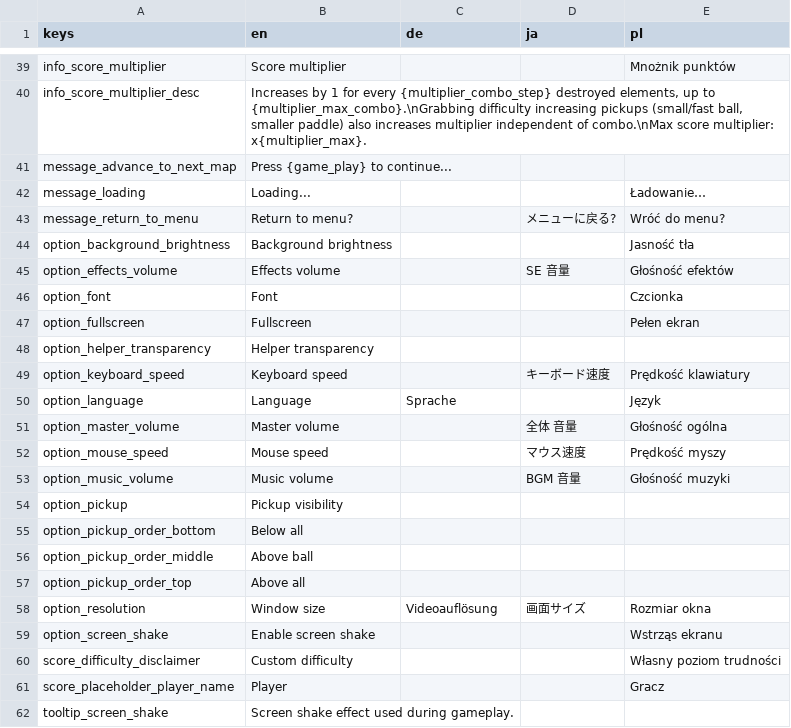
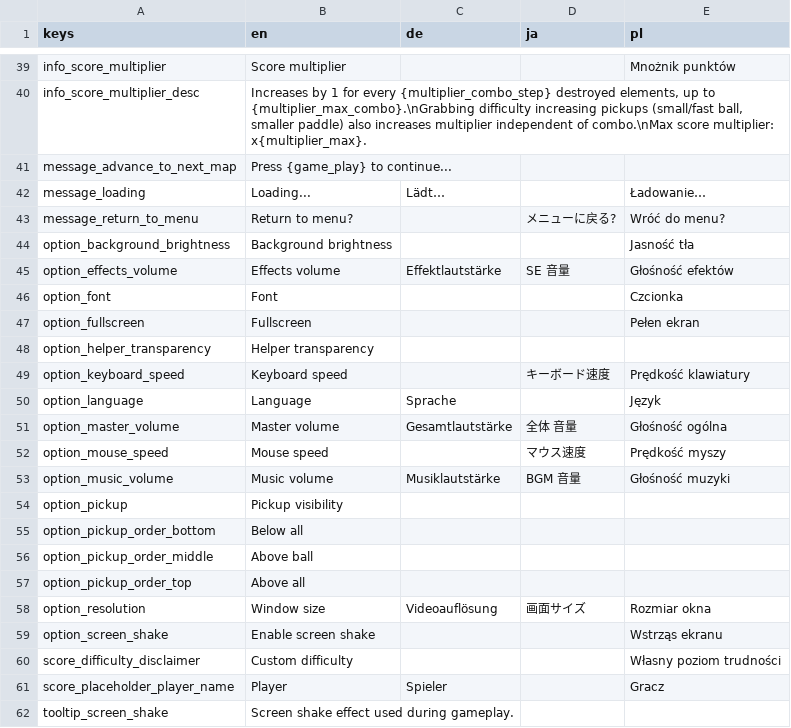
Before and after one commit to DA-I0/BlockBreaker, a CSV file: assets/text/localization/localization.csv, drawn as a sheet; only a part is shown, gaps mark what is left out; the diff covers the shown part only.

```diff
--- a/assets/text/localization/localization.csv
+++ b/assets/text/localization/localization.csv
@@ -41,6 +41,6 @@ info_score_multiplier_desc,"Increases by 1 for every {multiplier_combo_step} des
 message_advance_to_next_map,Press {game_play} to continue...,,,
-message_loading,Loading...,,,Ładowanie…
+message_loading,Loading...,Lädt…,,Ładowanie…
 message_return_to_menu,Return to menu?,,メニューに戻る?,Wróć do menu?
 option_background_brightness,Background brightness,,,Jasność tła
-option_effects_volume,Effects volume,,SE 音量,Głośność efektów
+option_effects_volume,Effects volume,Effektlautstärke,SE 音量,Głośność efektów
 option_font,Font,,,Czcionka
@@ -50,5 +50,5 @@ option_keyboard_speed,Keyboard speed,,キーボード速度,Prędkość klawiatu
 option_language,Language,Sprache,,Język
-option_master_volume,Master volume,,全体 音量,Głośność ogólna
+option_master_volume,Master volume,Gesamtlautstärke,全体 音量,Głośność ogólna
 option_mouse_speed,Mouse speed,,マウス速度,Prędkość myszy
-option_music_volume,Music volume,,BGM 音量,Głośność muzyki
+option_music_volume,Music volume,Musiklautstärke,BGM 音量,Głośność muzyki
 option_pickup,Pickup visibility,,,
@@ -60,3 +60,3 @@ option_screen_shake,Enable screen shake,,,Wstrząs ekranu
 score_difficulty_disclaimer,Custom difficulty,,,Własny poziom trudności
-score_placeholder_player_name,Player,,,Gracz
+score_placeholder_player_name,Player,Spieler,,Gracz
 tooltip_screen_shake,Screen shake effect used during gameplay.,,,
```
Also changed, not shown: 8 edited cells elsewhere in this file.
